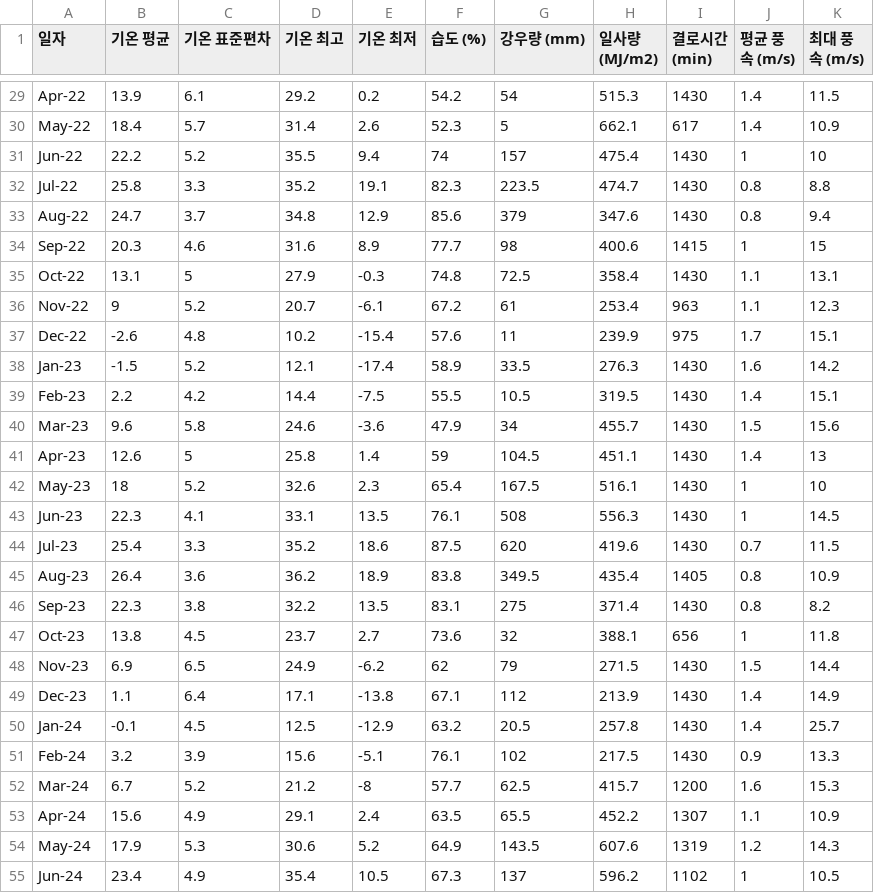
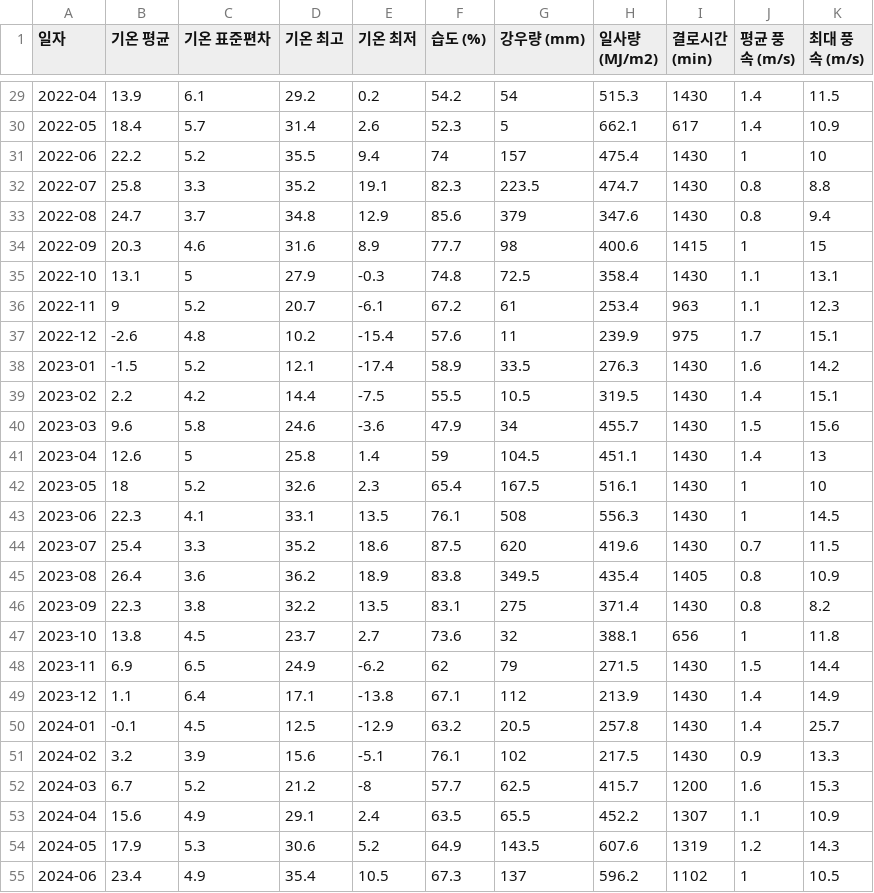
Before and after one commit to seung6lee/crop-analysis, a CSV file: data/경기화성 기상 데이터.csv, drawn as a sheet; only a part is shown, gaps mark what is left out; the diff covers the shown part only; the diff names each change by its address in the sheet, - before the commit and + after, or states it on an @@ line.

```diff
--- a/data/경기화성 기상 데이터.csv
+++ b/data/경기화성 기상 데이터.csv
-A29 (일자): Apr-22
+A29 (일자): 2022-04
-A30 (일자): May-22
+A30 (일자): 2022-05
-A31 (일자): Jun-22
+A31 (일자): 2022-06
-A32 (일자): Jul-22
+A32 (일자): 2022-07
-A33 (일자): Aug-22
+A33 (일자): 2022-08
-A34 (일자): Sep-22
+A34 (일자): 2022-09
-A35 (일자): Oct-22
+A35 (일자): 2022-10
-A36 (일자): Nov-22
+A36 (일자): 2022-11
-A37 (일자): Dec-22
+A37 (일자): 2022-12
-A38 (일자): Jan-23
+A38 (일자): 2023-01
-A39 (일자): Feb-23
+A39 (일자): 2023-02
-A40 (일자): Mar-23
+A40 (일자): 2023-03
-A41 (일자): Apr-23
+A41 (일자): 2023-04
-A42 (일자): May-23
+A42 (일자): 2023-05
-A43 (일자): Jun-23
+A43 (일자): 2023-06
-A44 (일자): Jul-23
+A44 (일자): 2023-07
-A45 (일자): Aug-23
+A45 (일자): 2023-08
-A46 (일자): Sep-23
+A46 (일자): 2023-09
-A47 (일자): Oct-23
+A47 (일자): 2023-10
-A48 (일자): Nov-23
+A48 (일자): 2023-11
-A49 (일자): Dec-23
+A49 (일자): 2023-12
-A50 (일자): Jan-24
+A50 (일자): 2024-01
-A51 (일자): Feb-24
+A51 (일자): 2024-02
-A52 (일자): Mar-24
+A52 (일자): 2024-03
-A53 (일자): Apr-24
+A53 (일자): 2024-04
-A54 (일자): May-24
+A54 (일자): 2024-05
-A55 (일자): Jun-24
+A55 (일자): 2024-06
```
Also changed, not shown: 33 edited cells elsewhere in this file, data/경기포천 기상 데이터.csv, data/경남거창 기상 데이터.csv, 7 other files.
